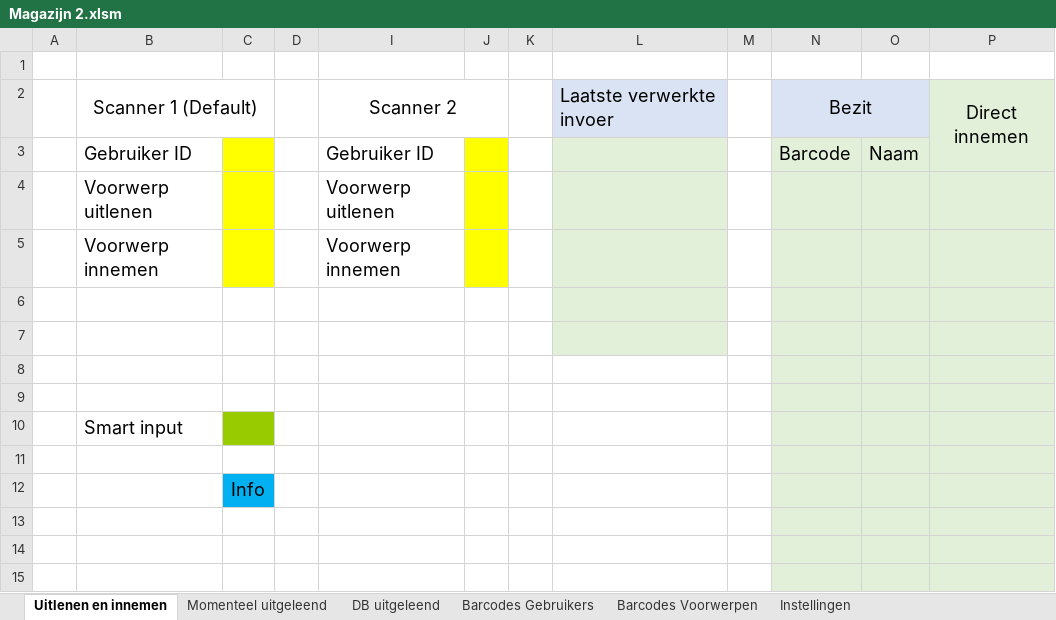
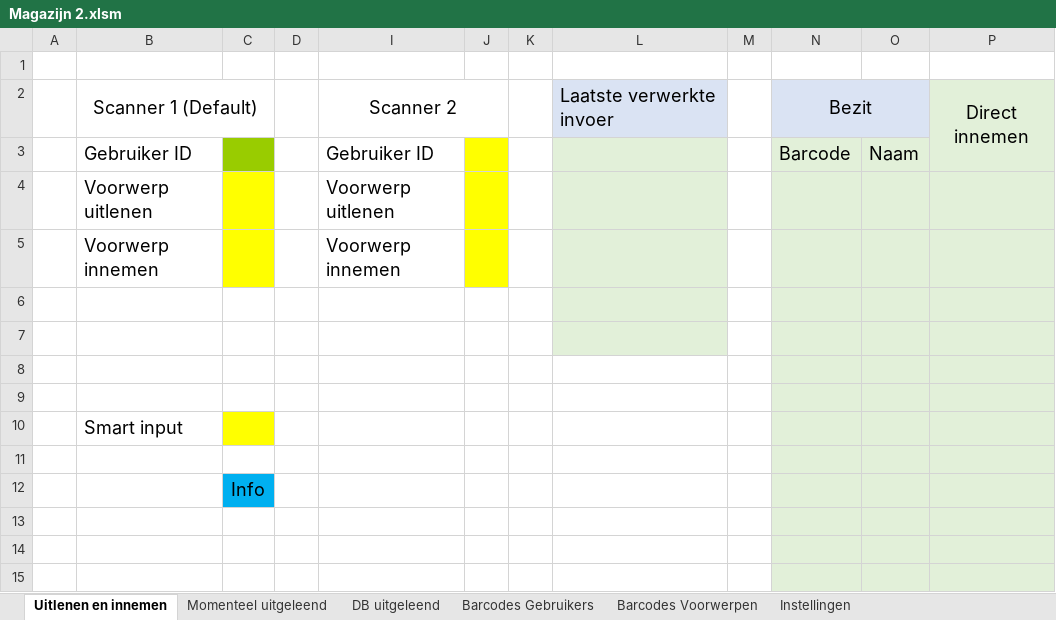
Before and after one commit to jellewie/Magazijn, an Excel workbook: Magazijn 2.xlsm, sheet Uitlenen en innemen, drawn as a sheet; only a part is shown; values as stored, in another font and other column widths than the file's, no borders; the diff names each change by its address in the sheet, - before the commit and + after, or states it on an @@ line.

Commit message:
Users and items tab fix

```diff
--- a/Magazijn 2.xlsm (sheet Uitlenen en innemen)
+++ b/Magazijn 2.xlsm (sheet Uitlenen en innemen)
-C3 fill: #FFFF00
+C3 fill: #99CC00
-C10 fill: #99CC00
+C10 fill: #FFFF00
```
